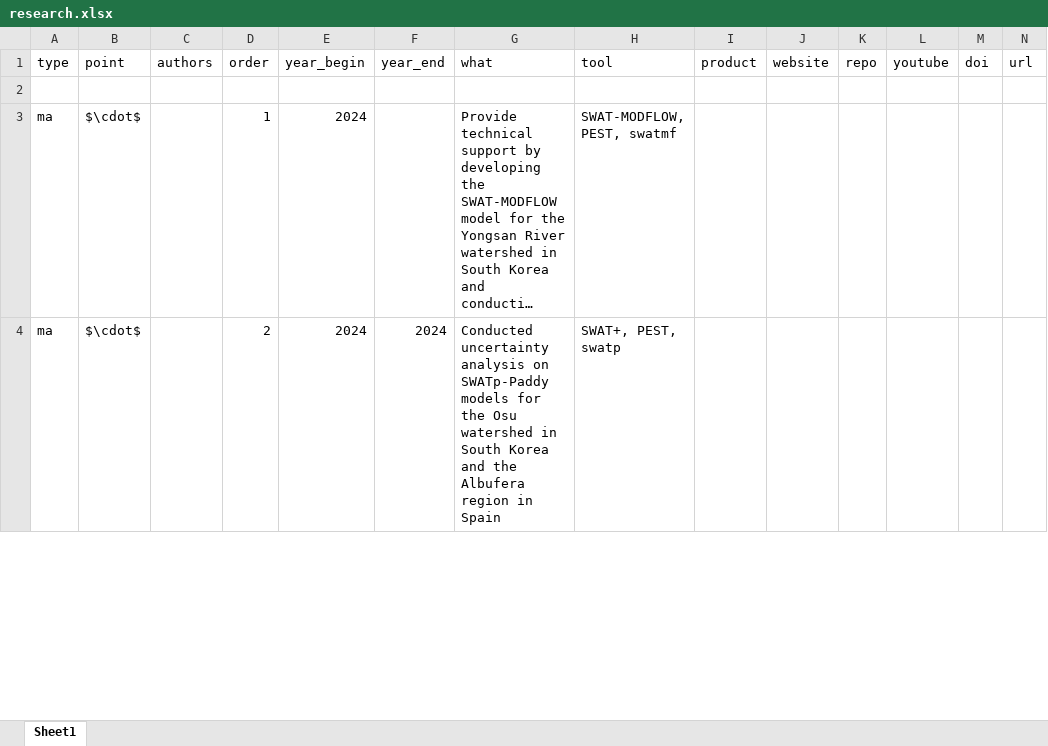
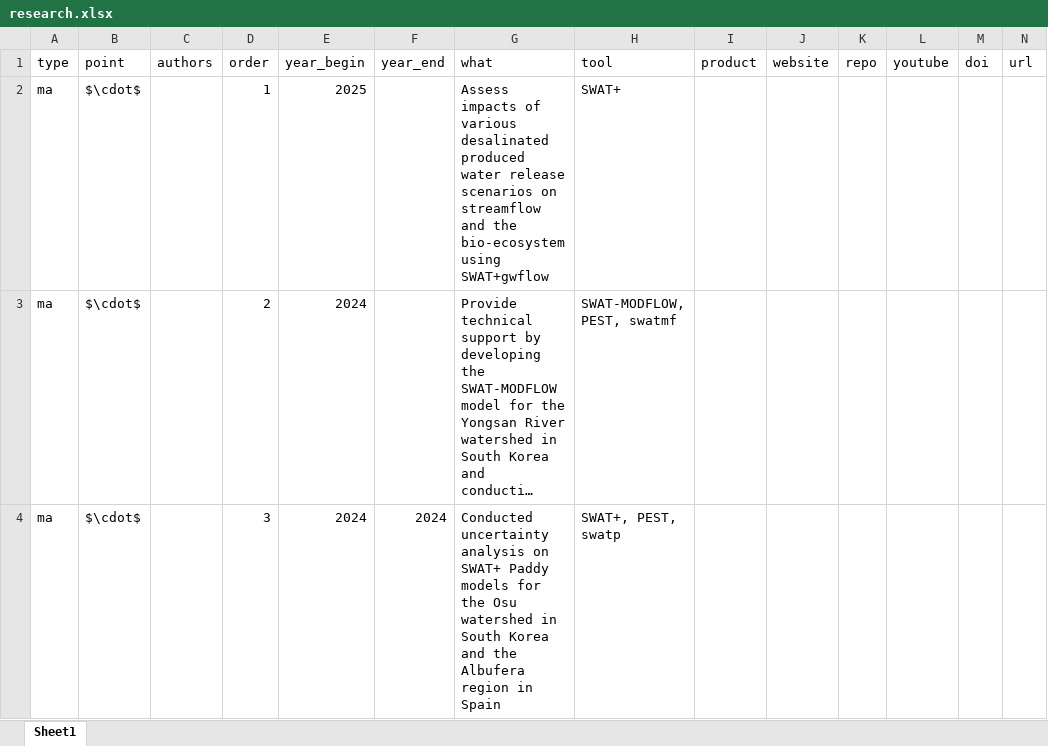
Before and after one commit to spark-hydro/spark-hydro.github.io, an Excel workbook: spark-cv/data/research.xlsx, sheet Sheet1, drawn as a sheet; only a part is shown; long unchanged cells end in …; values as stored, in another font and other column widths than the file's, no borders; the diff covers the shown part only; the diff names each change by its address in the sheet, - before the commit and + after, or states it on an @@ line.

```diff
--- a/spark-cv/data/research.xlsx (sheet Sheet1)
+++ b/spark-cv/data/research.xlsx (sheet Sheet1)
-row 2: (empty)
+row 2: ma | $\cdot$ |  | 1 | 2025 |  | Assess impacts of various desalinated produced water release scenarios on streamflow and the bio-ecosystem using SWAT+gwflow | SWAT+
-D3 (order): 1
+D3 (order): 2
-D4 (order): 2
+D4 (order): 3
-G4 (what): …analysis on SWATp-Paddy models for…
+G4 (what): …analysis on SWAT+ Paddy models for…
```
Also changed, not shown: 2 removed rows and 12 edited cells elsewhere in this sheet, spark-cv/data/cv_entries.xlsx, spark-cv/data/pubs.xlsx, 19 other files.
